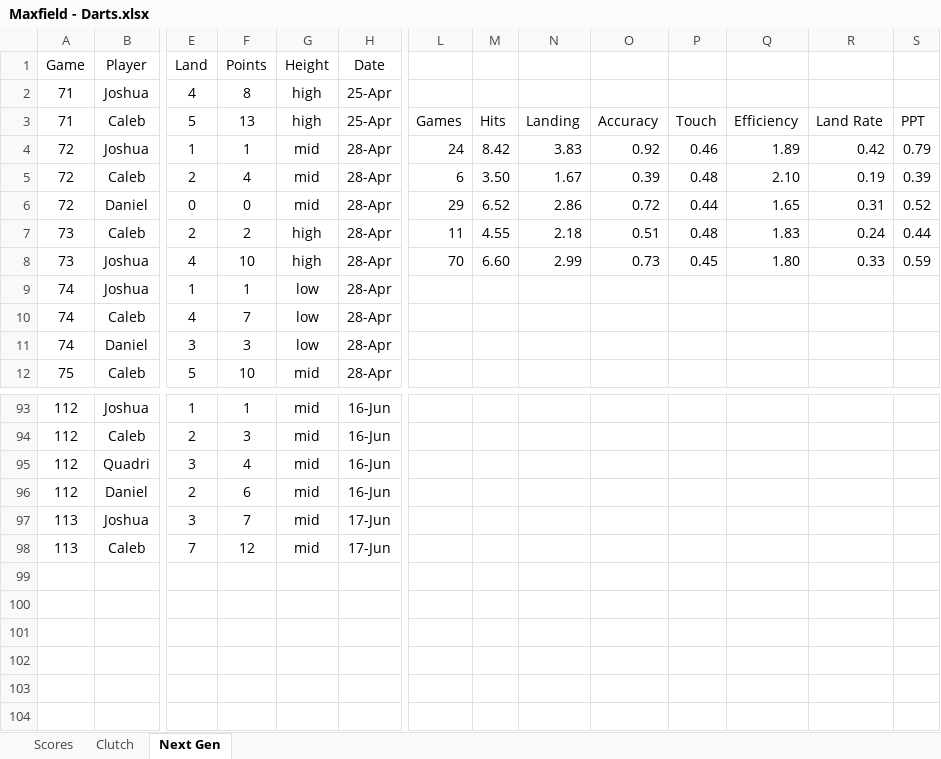
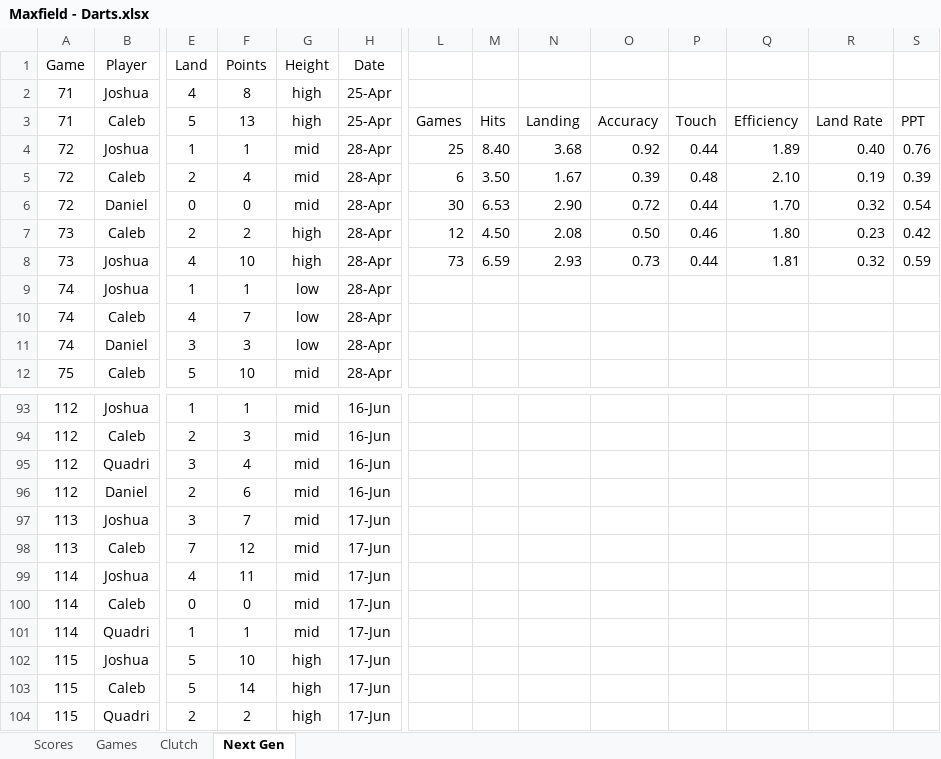
Before and after one commit to CalebSkinner1/DartsAnalysis, an Excel workbook: Maxfield - Darts.xlsx, sheet Next Gen, drawn as a sheet; only a part is shown, gaps mark what is left out; values as stored, in another font and other column widths than the file's, no borders; charts and pictures not drawn; rows hold the shown columns only; the diff names each change by its address in the sheet, - before the commit and + after, or states it on an @@ line.

```diff
--- a/Maxfield - Darts.xlsx (sheet Next Gen)
+++ b/Maxfield - Darts.xlsx (sheet Next Gen)
+sheet tab: Games
-L4: 24
+L4: 25
-M4: 8.42
+M4: 8.40
-N4: 3.83
+N4: 3.68
-P4: 0.46
+P4: 0.44
-R4: 0.42
+R4: 0.40
-S4: 0.79
+S4: 0.76
-L6: 29
+L6: 30
-M6: 6.52
+M6: 6.53
-N6: 2.86
+N6: 2.90
-Q6: 1.65
+Q6: 1.70
-R6: 0.31
+R6: 0.32
-S6: 0.52
+S6: 0.54
-L7: 11
+L7: 12
-M7: 4.55
+M7: 4.50
-N7: 2.18
+N7: 2.08
-O7: 0.51
+O7: 0.50
-P7: 0.48
+P7: 0.46
-Q7: 1.83
+Q7: 1.80
-R7: 0.24
+R7: 0.23
-S7: 0.44
+S7: 0.42
-L8: 70
+L8: 73
-M8: 6.60
+M8: 6.59
-N8: 2.99
+N8: 2.93
-P8: 0.45
+P8: 0.44
-Q8: 1.80
+Q8: 1.81
-R8: 0.33
+R8: 0.32
+row 99: 114 | Joshua | 4 | 11 | mid | 17-Jun
+row 100: 114 | Caleb | 0 | 0 | mid | 17-Jun
+row 101: 114 | Quadri | 1 | 1 | mid | 17-Jun
+row 102: 115 | Joshua | 5 | 10 | high | 17-Jun
+row 103: 115 | Caleb | 5 | 14 | high | 17-Jun
+row 104: 115 | Quadri | 2 | 2 | high | 17-Jun
```
Also changed, not shown: sheet Scores, sheet Clutch, formulas that keep their value, 1 other file.
